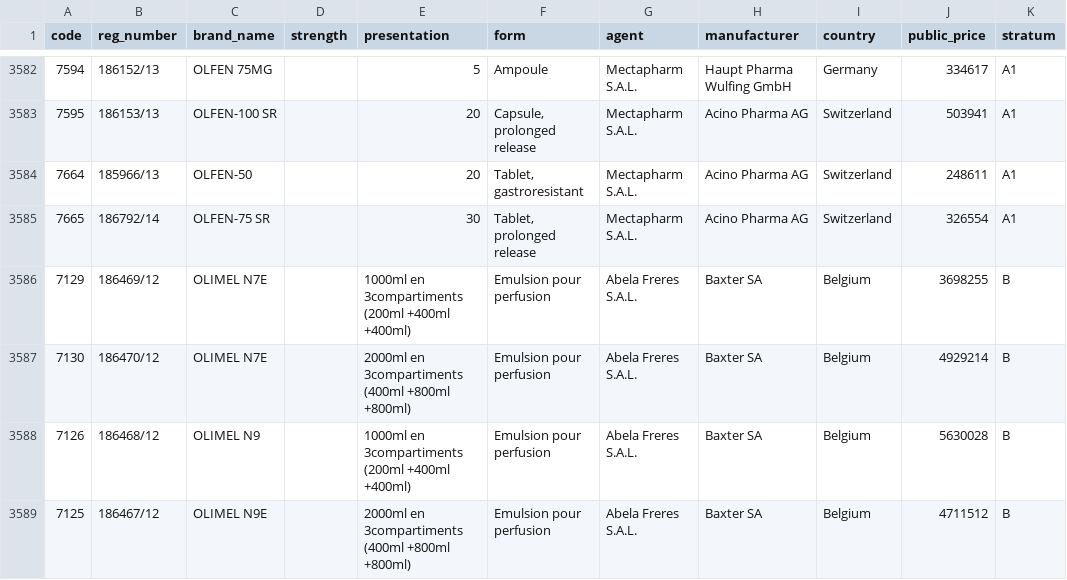
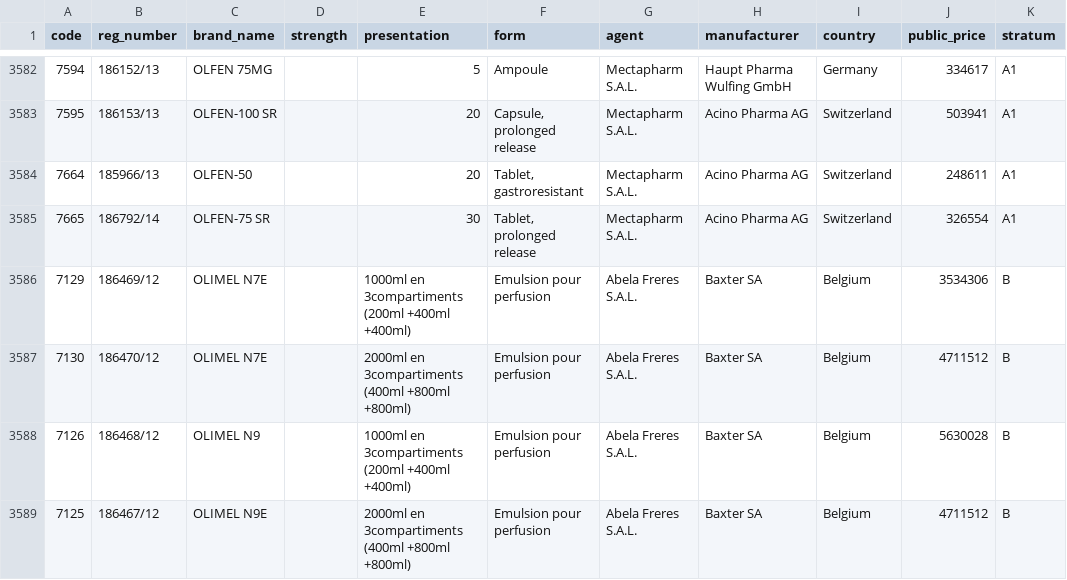
Before and after one commit to Ahmadhamdan47/medicine-import-app, a TSV file: src/data/apr.tsv, drawn as a sheet; only a part is shown, gaps mark what is left out; the diff covers the shown part only.

```diff
--- a/src/data/apr.tsv
+++ b/src/data/apr.tsv
@@ -3585,4 +3585,4 @@ code	reg_number	brand_name	strength	presentation	form	agent	manufacturer	country
 7665	186792/14	OLFEN-75 SR		30	Tablet, prolonged release	Mectapharm S.A.L.	Acino Pharma AG	Switzerland	326554	A1
-7129	186469/12	OLIMEL N7E		1000ml en 3compartiments (200ml +400ml +400ml)	Emulsion pour perfusion	Abela Freres S.A.L.	Baxter SA	Belgium	3698255	B
-7130	186470/12	OLIMEL N7E		2000ml en 3compartiments (400ml +800ml +800ml)	Emulsion pour perfusion	Abela Freres S.A.L.	Baxter SA	Belgium	4929214	B
+7129	186469/12	OLIMEL N7E		1000ml en 3compartiments (200ml +400ml +400ml)	Emulsion pour perfusion	Abela Freres S.A.L.	Baxter SA	Belgium	3534306	B
+7130	186470/12	OLIMEL N7E		2000ml en 3compartiments (400ml +800ml +800ml)	Emulsion pour perfusion	Abela Freres S.A.L.	Baxter SA	Belgium	4711512	B
 7126	186468/12	OLIMEL N9		1000ml en 3compartiments (200ml +400ml +400ml)	Emulsion pour perfusion	Abela Freres S.A.L.	Baxter SA	Belgium	5630028	B
```
Also changed, not shown: 39 edited cells elsewhere in this file, 1 other file.
